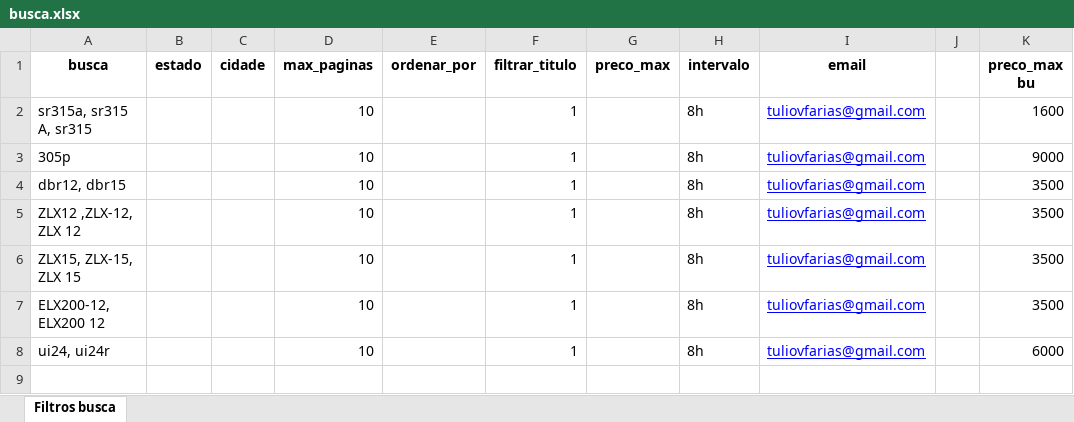
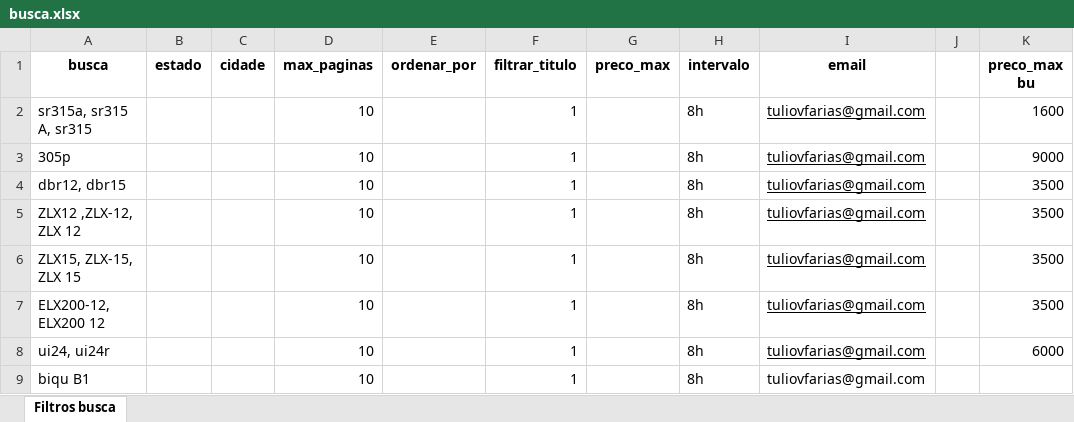
Before and after one commit to tuliovfarias/OLX_Web_Scrapping-By_TuLiO, an Excel workbook: busca.xlsx, sheet Filtros busca, drawn as a sheet; values as stored, in another font and other column widths than the file's, no borders; charts and pictures not drawn; the diff names each change by its address in the sheet, - before the commit and + after, or states it on an @@ line.

Commit message:
busca add

```diff
--- a/busca.xlsx (sheet Filtros busca)
+++ b/busca.xlsx (sheet Filtros busca)
-I2:I8 text colour: #0000FF
+I2:I8 text colour: black
+row 9: biqu B1 |  |  | 10 |  | 1 |  | 8h | tuliovfarias@gmail.com
```
Also changed, not shown: charts or pictures.
